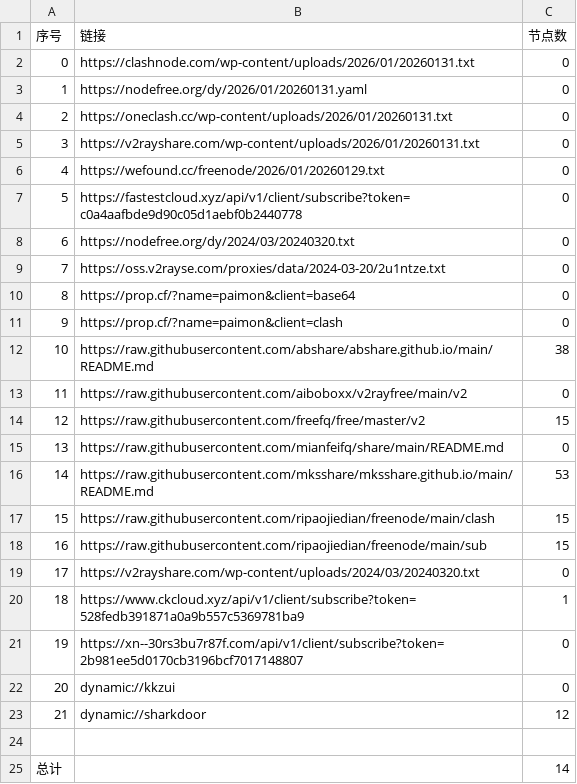
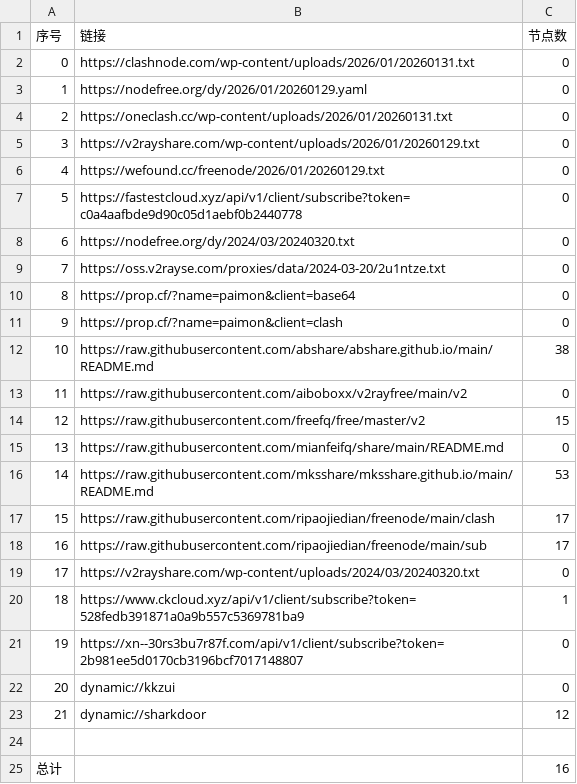
Before and after one commit to zbo5255/AutoMergePublicNodes, a CSV file: list_result.csv, drawn as a sheet.

```diff
--- a/list_result.csv
+++ b/list_result.csv
@@ -2,5 +2,5 @@
 0,https://clashnode.com/wp-content/uploads/2026/01/20260131.txt,0
-1,https://nodefree.org/dy/2026/01/20260131.yaml,0
+1,https://nodefree.org/dy/2026/01/20260129.yaml,0
 2,https://oneclash.cc/wp-content/uploads/2026/01/20260131.txt,0
-3,https://v2rayshare.com/wp-content/uploads/2026/01/20260131.txt,0
+3,https://v2rayshare.com/wp-content/uploads/2026/01/20260129.txt,0
 4,https://wefound.cc/freenode/2026/01/20260129.txt,0
@@ -16,4 +16,4 @@
 14,https://raw.githubusercontent.com/mksshare/mksshare.github.io/main/README.md,53
-15,https://raw.githubusercontent.com/ripaojiedian/freenode/main/clash,15
-16,https://raw.githubusercontent.com/ripaojiedian/freenode/main/sub,15
+15,https://raw.githubusercontent.com/ripaojiedian/freenode/main/clash,17
+16,https://raw.githubusercontent.com/ripaojiedian/freenode/main/sub,17
 17,https://v2rayshare.com/wp-content/uploads/2024/03/20240320.txt,0
@@ -24,2 +24,2 @@
 
-总计,,14
+总计,,16
```
Also changed, not shown: 8 other files.
